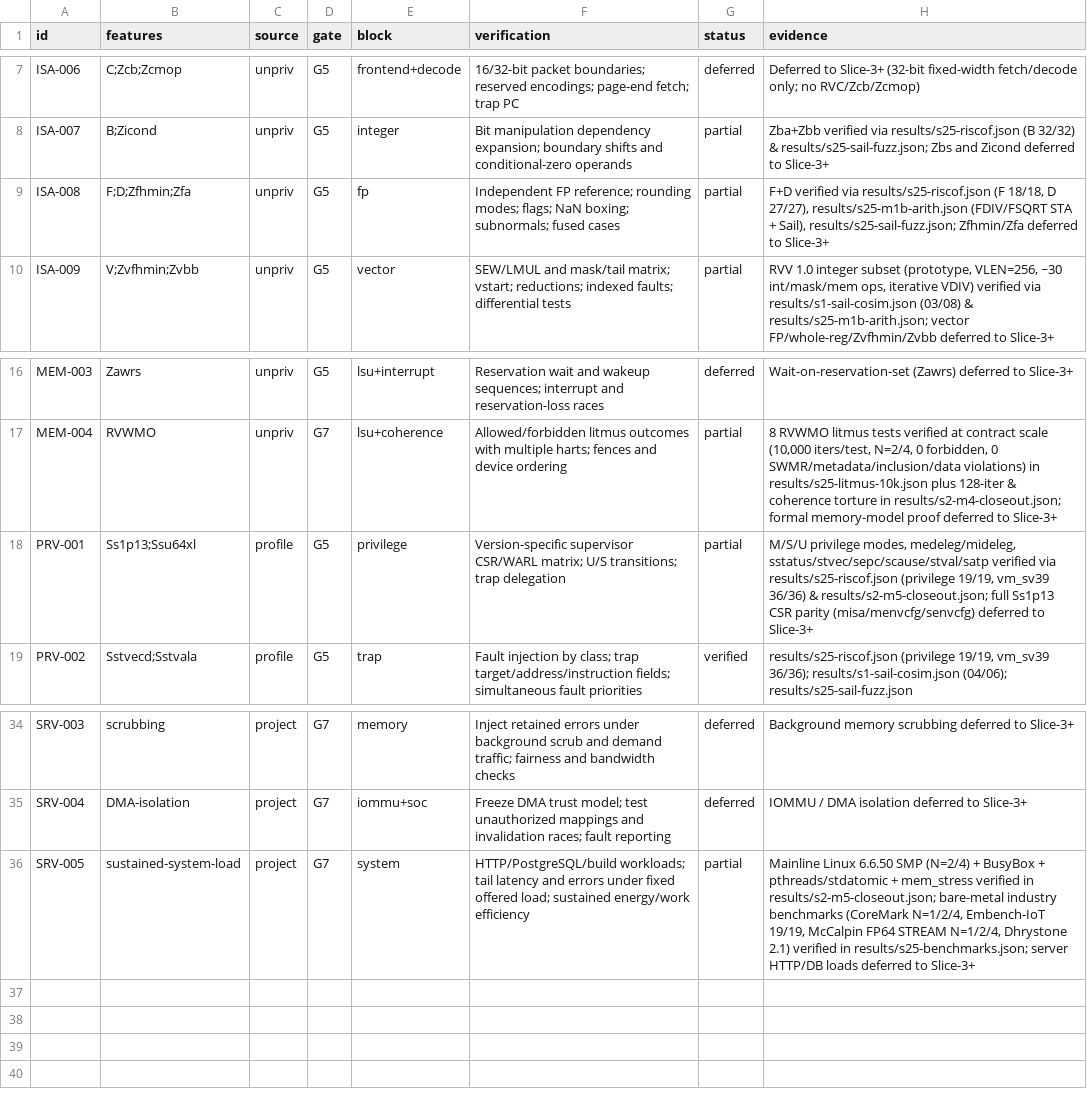
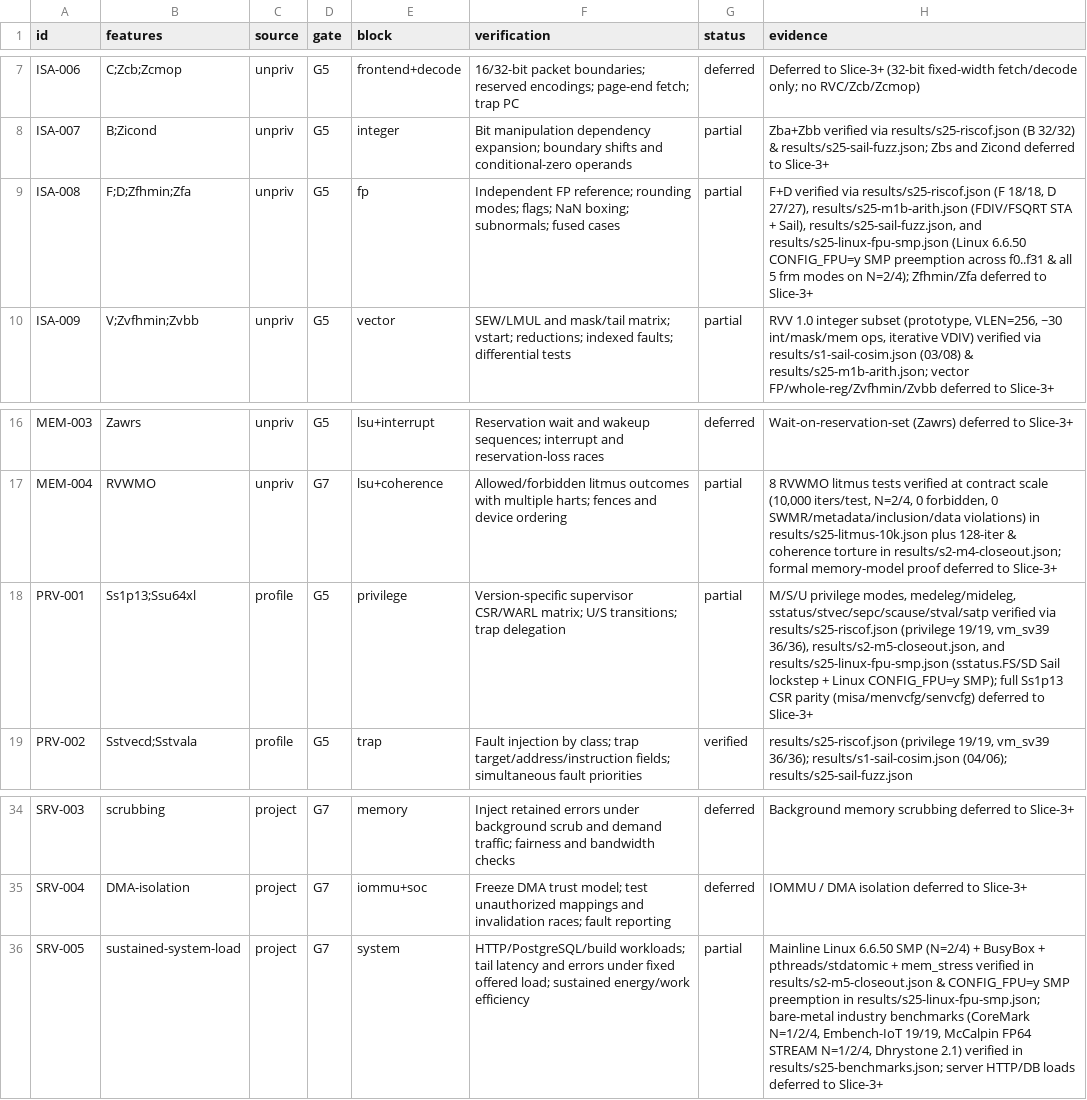
Before and after one commit to FURSOY/fursoy-cpu, a CSV file: docs/requirements/isa-platform.csv, drawn as a sheet; only a part is shown, gaps mark what is left out.

Commit message:
linux(s2.5): enable CONFIG_FPU=y, align DTB to rv64imafd, and verify SMP FP preemption on N=2 and N=4

```diff
--- a/docs/requirements/isa-platform.csv
+++ b/docs/requirements/isa-platform.csv
@@ -8,3 +8,3 @@ ISA-006,C;Zcb;Zcmop,unpriv,G5,frontend+decode,16/32-bit packet boundaries; reser
 ISA-007,B;Zicond,unpriv,G5,integer,Bit manipulation dependency expansion; boundary shifts and conditional-zero operands,partial,"Zba+Zbb verified via results/s25-riscof.json (B 32/32) & results/s25-sail-fuzz.json; Zbs and Zicond deferred to Slice-3+"
-ISA-008,F;D;Zfhmin;Zfa,unpriv,G5,fp,Independent FP reference; rounding modes; flags; NaN boxing; subnormals; fused cases,partial,"F+D verified via results/s25-riscof.json (F 18/18, D 27/27), results/s25-m1b-arith.json (FDIV/FSQRT STA + Sail), results/s25-sail-fuzz.json; Zfhmin/Zfa deferred to Slice-3+"
+ISA-008,F;D;Zfhmin;Zfa,unpriv,G5,fp,Independent FP reference; rounding modes; flags; NaN boxing; subnormals; fused cases,partial,"F+D verified via results/s25-riscof.json (F 18/18, D 27/27), results/s25-m1b-arith.json (FDIV/FSQRT STA + Sail), results/s25-sail-fuzz.json, and results/s25-linux-fpu-smp.json (Linux 6.6.50 CONFIG_FPU=y SMP preemption across f0..f31 & all 5 frm modes on N=2/4); Zfhmin/Zfa deferred to Slice-3+"
 ISA-009,V;Zvfhmin;Zvbb,unpriv,G5,vector,SEW/LMUL and mask/tail matrix; vstart; reductions; indexed faults; differential tests,partial,"RVV 1.0 integer subset (prototype, VLEN=256, ~30 int/mask/mem ops, iterative VDIV) verified via results/s1-sail-cosim.json (03/08) & results/s25-m1b-arith.json; vector FP/whole-reg/Zvfhmin/Zvbb deferred to Slice-3+"
@@ -17,3 +17,3 @@ MEM-003,Zawrs,unpriv,G5,lsu+interrupt,Reservation wait and wakeup sequences; int
 MEM-004,RVWMO,unpriv,G7,lsu+coherence,Allowed/forbidden litmus outcomes with multiple harts; fences and device ordering,partial,"8 RVWMO litmus tests verified at contract scale (10,000 iters/test, N=2/4, 0 forbidden, 0 SWMR/metadata/inclusion/data violations) in results/s25-litmus-10k.json plus 128-iter & coherence torture in results/s2-m4-closeout.json; formal memory-model proof deferred to Slice-3+"
-PRV-001,Ss1p13;Ssu64xl,profile,G5,privilege,Version-specific supervisor CSR/WARL matrix; U/S transitions; trap delegation,partial,"M/S/U privilege modes, medeleg/mideleg, sstatus/stvec/sepc/scause/stval/satp verified via results/s25-riscof.json (privilege 19/19, vm_sv39 36/36) & results/s2-m5-closeout.json; full Ss1p13 CSR parity (misa/menvcfg/senvcfg) deferred to Slice-3+"
+PRV-001,Ss1p13;Ssu64xl,profile,G5,privilege,Version-specific supervisor CSR/WARL matrix; U/S transitions; trap delegation,partial,"M/S/U privilege modes, medeleg/mideleg, sstatus/stvec/sepc/scause/stval/satp verified via results/s25-riscof.json (privilege 19/19, vm_sv39 36/36), results/s2-m5-closeout.json, and results/s25-linux-fpu-smp.json (sstatus.FS/SD Sail lockstep + Linux CONFIG_FPU=y SMP); full Ss1p13 CSR parity (misa/menvcfg/senvcfg) deferred to Slice-3+"
 PRV-002,Sstvecd;Sstvala,profile,G5,trap,Fault injection by class; trap target/address/instruction fields; simultaneous fault priorities,verified,"results/s25-riscof.json (privilege 19/19, vm_sv39 36/36); results/s1-sail-cosim.json (04/06); results/s25-sail-fuzz.json"
@@ -35,2 +35,2 @@ SRV-003,scrubbing,project,G7,memory,Inject retained errors under background scru
 SRV-004,DMA-isolation,project,G7,iommu+soc,Freeze DMA trust model; test unauthorized mappings and invalidation races; fault reporting,deferred,"IOMMU / DMA isolation deferred to Slice-3+"
-SRV-005,sustained-system-load,project,G7,system,HTTP/PostgreSQL/build workloads; tail latency and errors under fixed offered load; sustained energy/work efficiency,partial,"Mainline Linux 6.6.50 SMP (N=2/4) + BusyBox + pthreads/stdatomic + mem_stress verified in results/s2-m5-closeout.json; bare-metal industry benchmarks (CoreMark N=1/2/4, Embench-IoT 19/19, McCalpin FP64 STREAM N=1/2/4, Dhrystone 2.1) verified in results/s25-benchmarks.json; server HTTP/DB loads deferred to Slice-3+"
+SRV-005,sustained-system-load,project,G7,system,HTTP/PostgreSQL/build workloads; tail latency and errors under fixed offered load; sustained energy/work efficiency,partial,"Mainline Linux 6.6.50 SMP (N=2/4) + BusyBox + pthreads/stdatomic + mem_stress verified in results/s2-m5-closeout.json & CONFIG_FPU=y SMP preemption in results/s25-linux-fpu-smp.json; bare-metal industry benchmarks (CoreMark N=1/2/4, Embench-IoT 19/19, McCalpin FP64 STREAM N=1/2/4, Dhrystone 2.1) verified in results/s25-benchmarks.json; server HTTP/DB loads deferred to Slice-3+"
```
Also changed, not shown: 7 other files.
